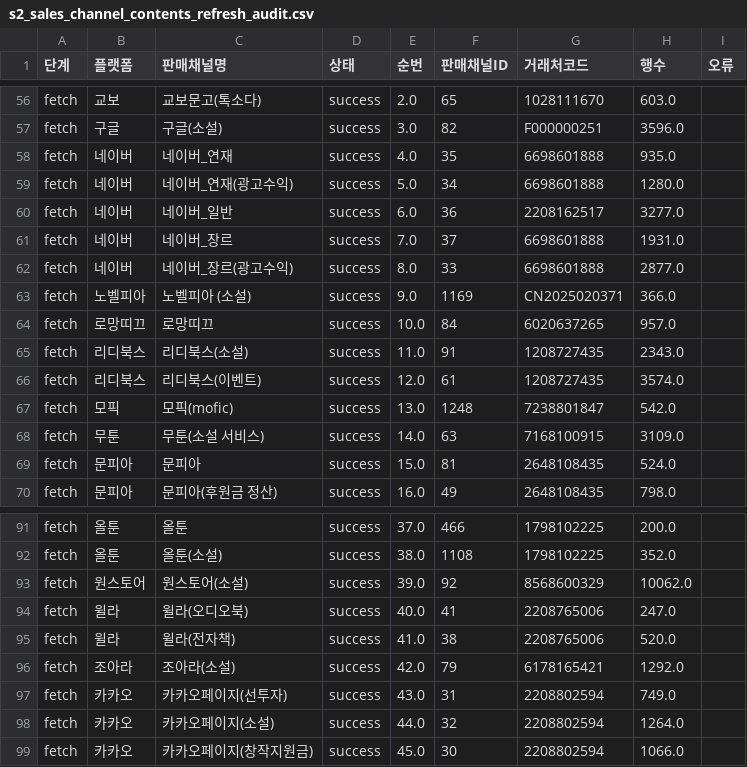
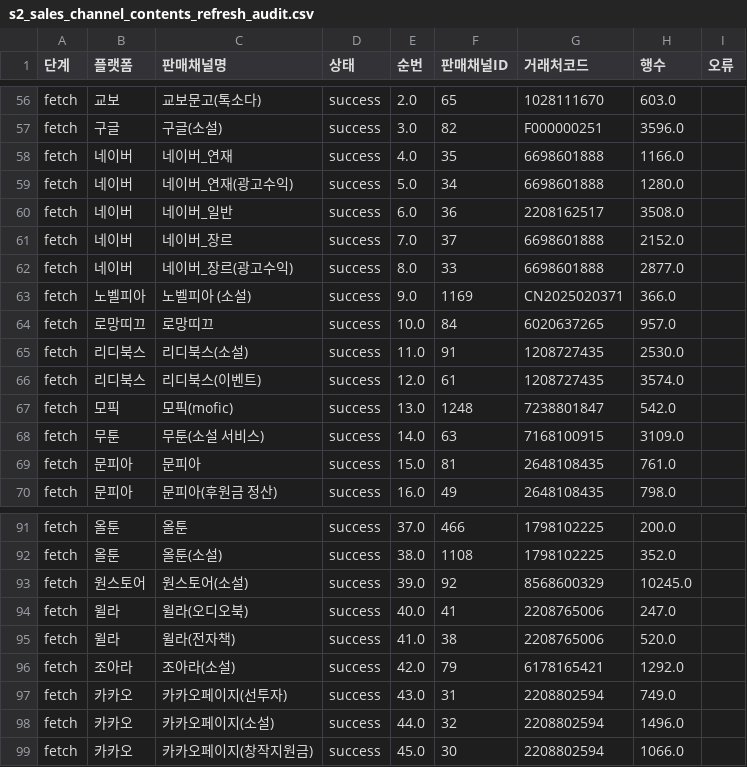
Before and after one commit to gpfl900709-svg/mapping-novel, a CSV file: doc/2026-06-23/s2_sales_channel_contents_refresh_audit.csv, drawn as a sheet; only a part is shown, gaps mark what is left out.

Commit message:
Refresh S2 lookup data 2026-06-23

```diff
--- a/doc/2026-06-23/s2_sales_channel_contents_refresh_audit.csv
+++ b/doc/2026-06-23/s2_sales_channel_contents_refresh_audit.csv
@@ -57,6 +57,6 @@ fetch,교보,교보문고(톡소다),success,2.0,65,1028111670,603.0,
 fetch,구글,구글(소설),success,3.0,82,F000000251,3596.0,
-fetch,네이버,네이버_연재,success,4.0,35,6698601888,935.0,
+fetch,네이버,네이버_연재,success,4.0,35,6698601888,1166.0,
 fetch,네이버,네이버_연재(광고수익),success,5.0,34,6698601888,1280.0,
-fetch,네이버,네이버_일반,success,6.0,36,2208162517,3277.0,
-fetch,네이버,네이버_장르,success,7.0,37,6698601888,1931.0,
+fetch,네이버,네이버_일반,success,6.0,36,2208162517,3508.0,
+fetch,네이버,네이버_장르,success,7.0,37,6698601888,2152.0,
 fetch,네이버,네이버_장르(광고수익),success,8.0,33,6698601888,2877.0,
@@ -64,3 +64,3 @@ fetch,노벨피아,노벨피아 (소설),success,9.0,1169,CN2025020371,366.0,
 fetch,로망띠끄,로망띠끄,success,10.0,84,6020637265,957.0,
-fetch,리디북스,리디북스(소설),success,11.0,91,1208727435,2343.0,
+fetch,리디북스,리디북스(소설),success,11.0,91,1208727435,2530.0,
 fetch,리디북스,리디북스(이벤트),success,12.0,61,1208727435,3574.0,
@@ -68,3 +68,3 @@ fetch,모픽,모픽(mofic),success,13.0,1248,7238801847,542.0,
 fetch,무툰,무툰(소설 서비스),success,14.0,63,7168100915,3109.0,
-fetch,문피아,문피아,success,15.0,81,2648108435,524.0,
+fetch,문피아,문피아,success,15.0,81,2648108435,761.0,
 fetch,문피아,문피아(후원금 정산),success,16.0,49,2648108435,798.0,
@@ -92,3 +92,3 @@ fetch,올툰,올툰,success,37.0,466,1798102225,200.0,
 fetch,올툰,올툰(소설),success,38.0,1108,1798102225,352.0,
-fetch,원스토어,원스토어(소설),success,39.0,92,8568600329,10062.0,
+fetch,원스토어,원스토어(소설),success,39.0,92,8568600329,10245.0,
 fetch,윌라,윌라(오디오북),success,40.0,41,2208765006,247.0,
@@ -97,3 +97,3 @@ fetch,조아라,조아라(소설),success,42.0,79,6178165421,1292.0,
 fetch,카카오,카카오페이지(선투자),success,43.0,31,2208802594,749.0,
-fetch,카카오,카카오페이지(소설),success,44.0,32,2208802594,1264.0,
+fetch,카카오,카카오페이지(소설),success,44.0,32,2208802594,1496.0,
 fetch,카카오,카카오페이지(창작지원금),success,45.0,30,2208802594,1066.0,
```
Also changed, not shown: 12 other files.
